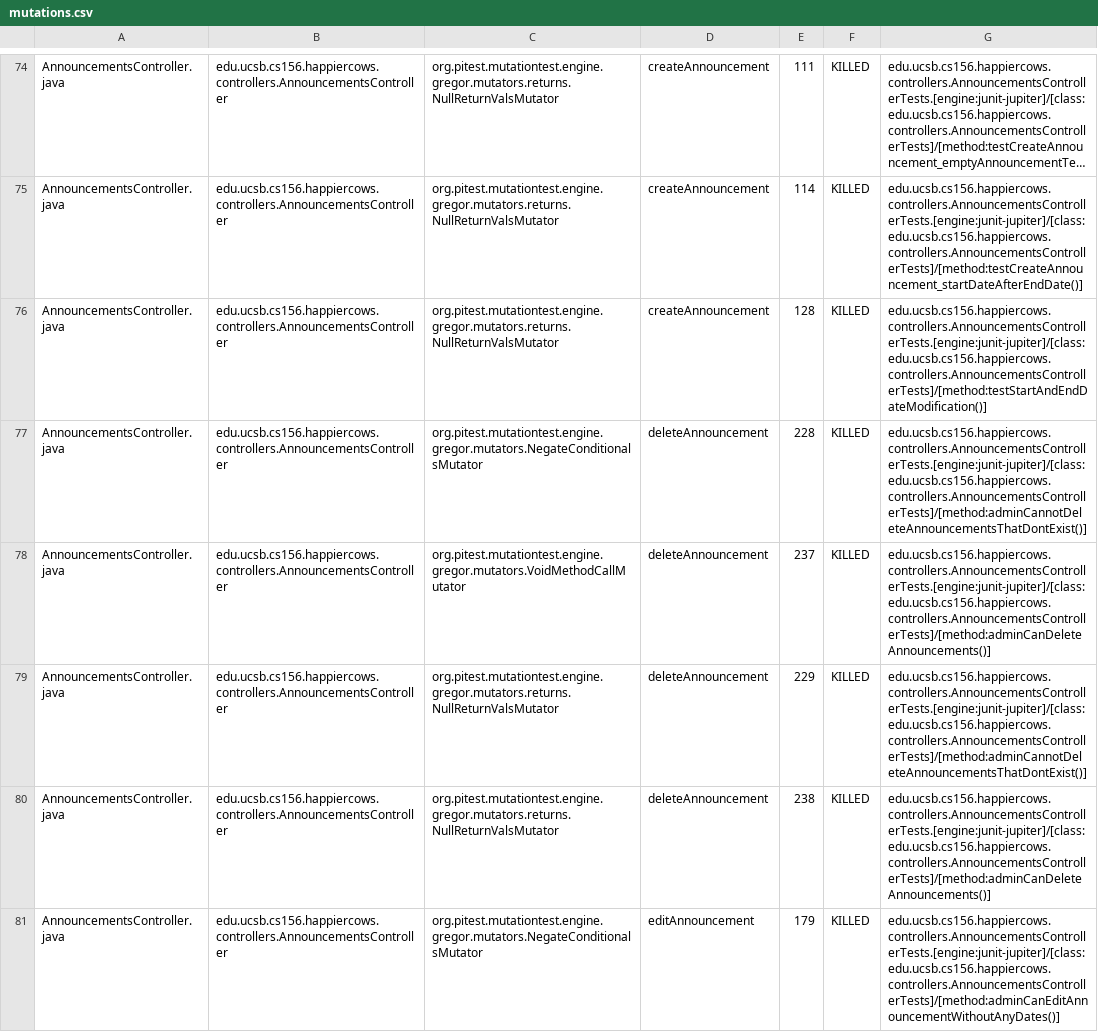
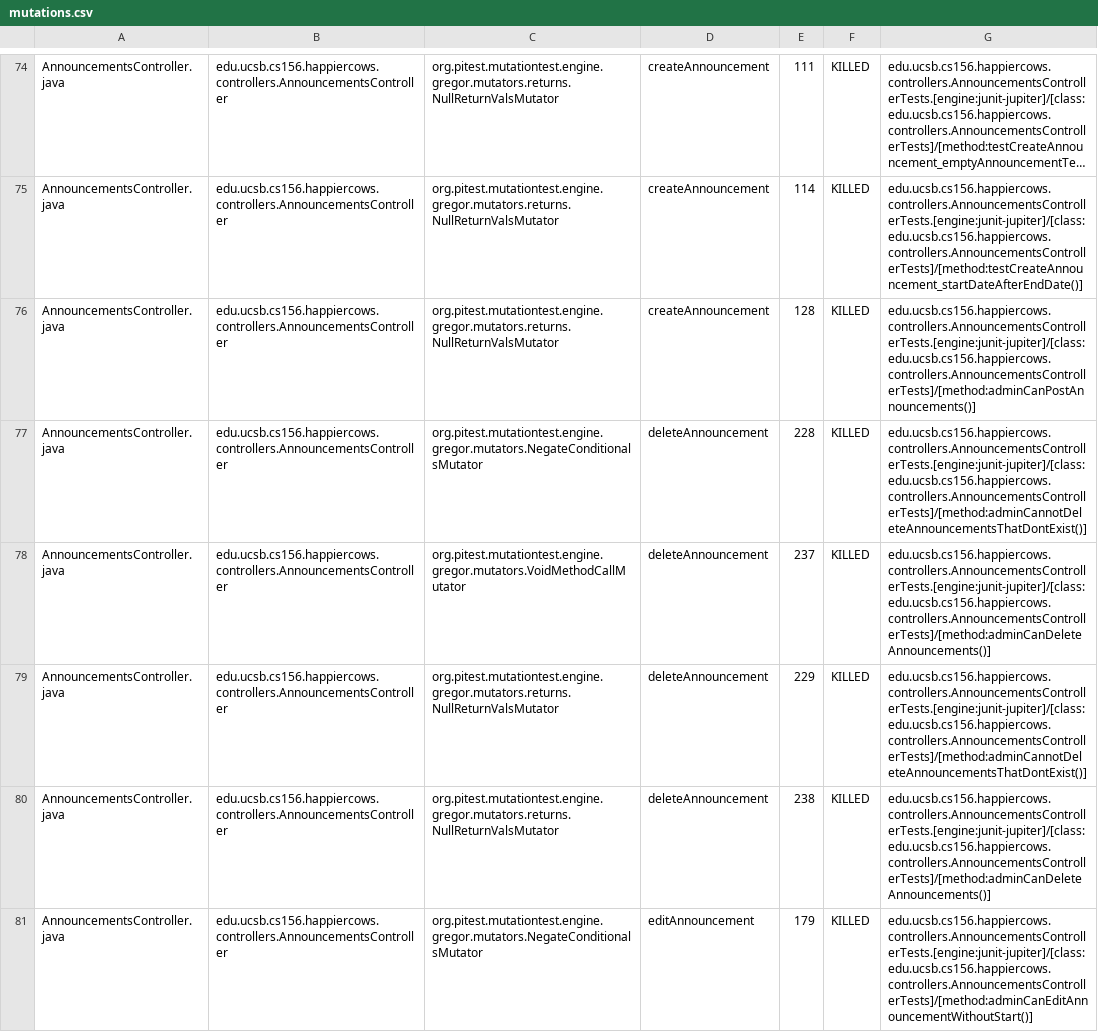
Before and after one commit to ucsb-cs156-f24/proj-happycows-f24-12, a CSV file: prs/47/pitest/mutations.csv, drawn as a sheet; only a part is shown, gaps mark what is left out; long unchanged cells end in …; the diff covers the shown part only; the diff names each change by its address in the sheet, - before the commit and + after, or states it on an @@ line.

Commit message:
Deploying to gh-pages from @ ucsb-cs156-f24/proj-happycows-f24-12@6f59d8afb0a7c7ef9931c2bcda2e9dc0337a6e0f 🚀

```diff
--- a/prs/47/pitest/mutations.csv
+++ b/prs/47/pitest/mutations.csv
-G76: edu.ucsb.cs156.happiercows.controllers.AnnouncementsControllerTests.[engine:junit-jupiter]/[class:edu.ucsb.cs156.happiercows.controllers.AnnouncementsControllerTests]/[method:testStartAndEndDateModification()]
+G76: edu.ucsb.cs156.happiercows.controllers.AnnouncementsControllerTests.[engine:junit-jupiter]/[class:edu.ucsb.cs156.happiercows.controllers.AnnouncementsControllerTests]/[method:adminCanPostAnnouncements()]
-G81: edu.ucsb.cs156.happiercows.controllers.AnnouncementsControllerTests.[engine:junit-jupiter]/[class:edu.ucsb.cs156.happiercows.controllers.AnnouncementsControllerTests]/[method:adminCanEditAnnouncementWithoutAnyDates()]
+G81: edu.ucsb.cs156.happiercows.controllers.AnnouncementsControllerTests.[engine:junit-jupiter]/[class:edu.ucsb.cs156.happiercows.controllers.AnnouncementsControllerTests]/[method:adminCanEditAnnouncementWithoutStart()]
```
Also changed, not shown: 1 added row, 1 removed row and 68 edited cells elsewhere in this file, 50 other files.
